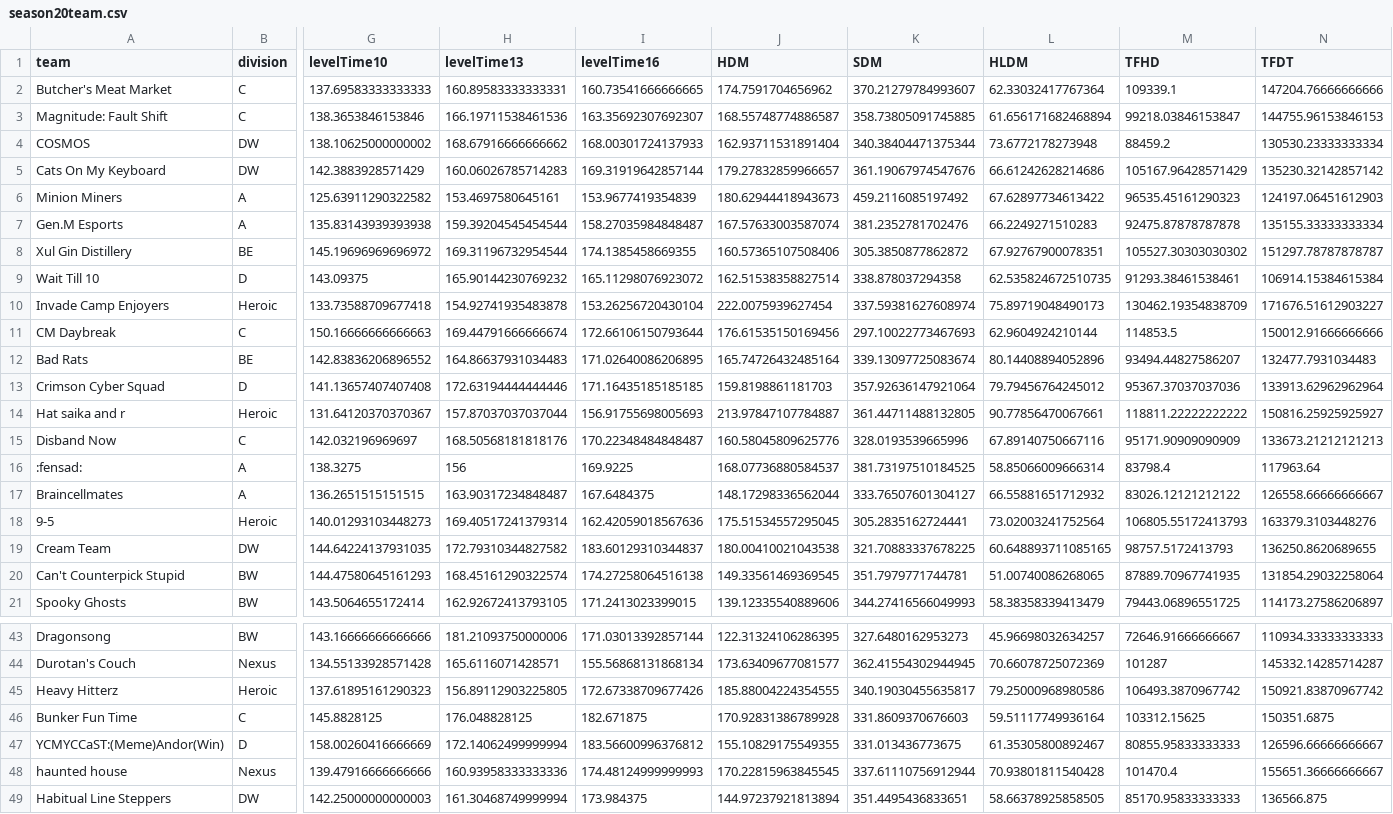
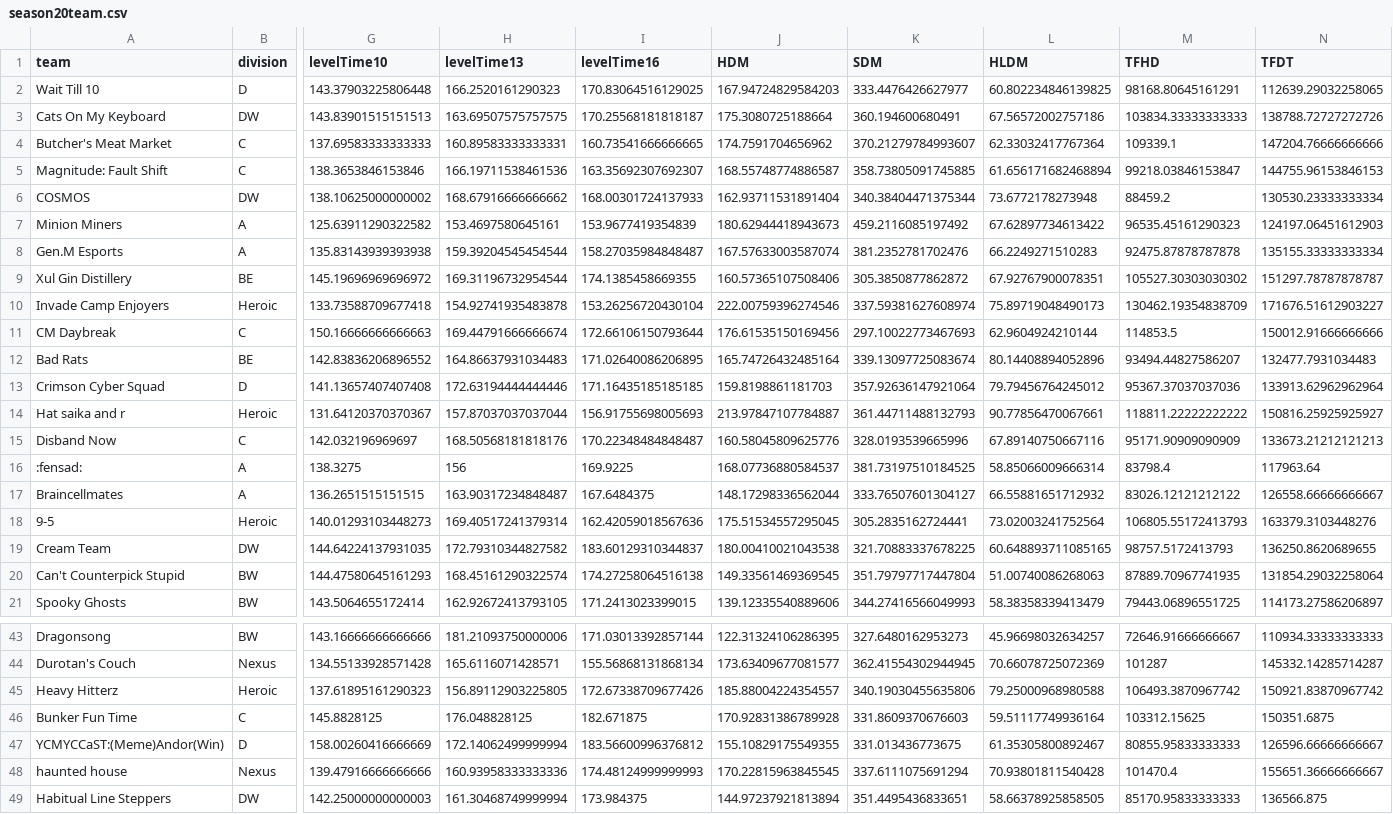
Before and after one commit to patienc3v/patienc3v.github.io, a CSV file: ngs/data/season20team.csv, drawn as a sheet; only a part is shown, gaps mark what is left out; removed rows and columns are numbered as before the commit, all else as after; rows hold the shown columns only; the diff covers the shown part only; the diff names each change by its address in the sheet, - before the commit and + after, or states it on an @@ line.

Commit message:
"NGS Season 20 Stats update"

```diff
--- a/ngs/data/season20team.csv
+++ b/ngs/data/season20team.csv
+row 2: Wait Till 10 | D | 143.37903225806448 | 166.2520161290323 | 170.83064516129025 | 167.94724829584203 | 333.4476426627977 | 60.802234846139825 | 98168.80645161291 | 112639.29032258065
+row 3: Cats On My Keyboard | DW | 143.83901515151513 | 163.69507575757575 | 170.25568181818187 | 175.3080725188664 | 360.194600680491 | 67.56572002757186 | 103834.33333333333 | 138788.72727272726
-row 5: Cats On My Keyboard | DW | 142.3883928571429 | 160.06026785714283 | 169.31919642857144 | 179.27832859966657 | 361.19067974547676 | 66.61242628214686 | 105167.96428571429 | 135230.32142857142
-row 9: Wait Till 10 | D | 143.09375 | 165.90144230769232 | 165.11298076923072 | 162.51538358827514 | 338.878037294358 | 62.535824672510735 | 91293.38461538461 | 106914.15384615384
-J10 (HDM): 222.0075939627454
+J10 (HDM): 222.00759396274546
-K14 (SDM): 361.44711488132805
+K14 (SDM): 361.44711488132793
-K20 (SDM): 351.7979771744781
+K20 (SDM): 351.79797717447804
-L20 (HLDM): 51.00740086268065
+L20 (HLDM): 51.00740086268063
-J45 (HDM): 185.88004224354555
+J45 (HDM): 185.88004224354557
-K45 (SDM): 340.19030455635817
+K45 (SDM): 340.19030455635806
-L45 (HLDM): 79.25000968980586
+L45 (HLDM): 79.25000968980588
-K48 (SDM): 337.61110756912944
+K48 (SDM): 337.6111075691294
```
Also changed, not shown: 3 edited cells elsewhere in this file, ngs/data/season20.csv.
